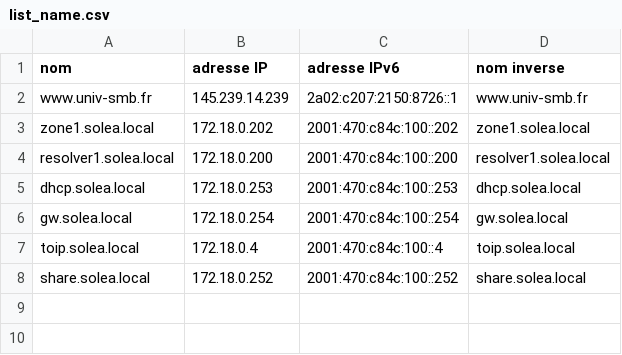
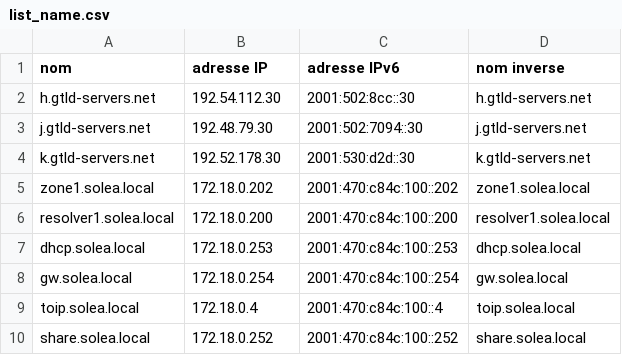
Before and after one commit to axelsolea/solea1, a CSV file: dns/list_name.csv, drawn as a sheet.

Commit message:
Update list_name.csv

```diff
--- a/dns/list_name.csv
+++ b/dns/list_name.csv
@@ -1,3 +1,5 @@
 nom,adresse IP,adresse IPv6,nom inverse
-www.univ-smb.fr,145.239.14.239,2a02:c207:2150:8726::1,www.univ-smb.fr
+h.gtld-servers.net,192.54.112.30,2001:502:8cc::30,h.gtld-servers.net
+j.gtld-servers.net,192.48.79.30,2001:502:7094::30,j.gtld-servers.net
+k.gtld-servers.net,192.52.178.30,2001:530:d2d::30,k.gtld-servers.net
 zone1.solea.local,172.18.0.202,2001:470:c84c:100::202,zone1.solea.local
```
